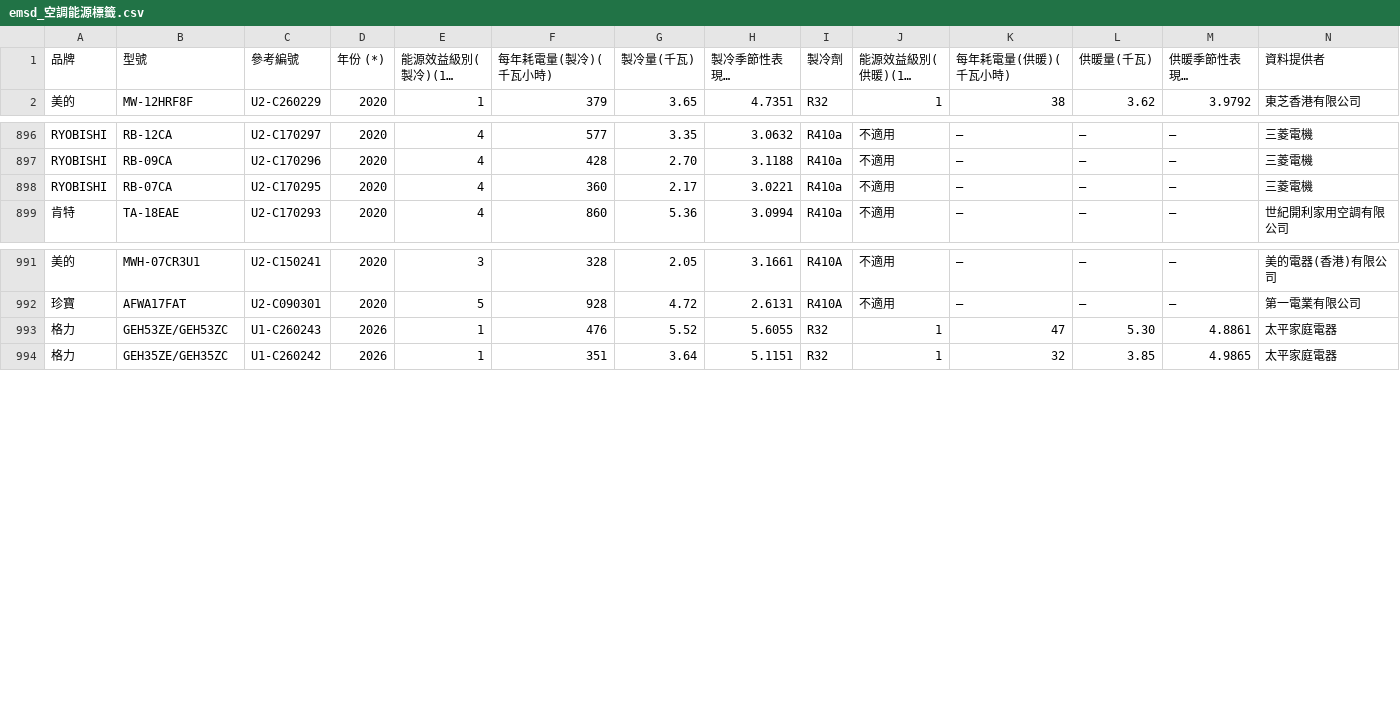
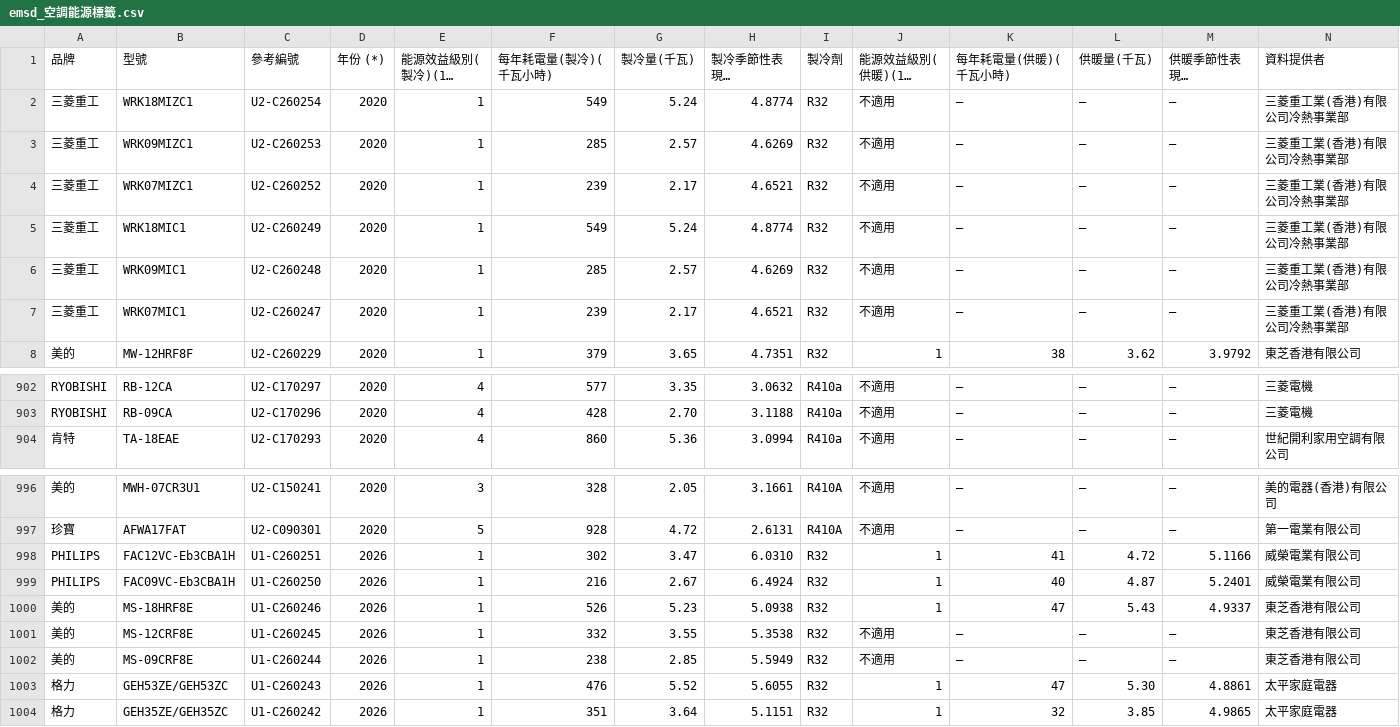
Before and after one commit to CalvinLau1012/aircon-compare, a CSV file: emsd_空調能源標籤.csv, drawn as a sheet; only a part is shown, gaps mark what is left out; long unchanged cells end in …; removed rows and columns are numbered as before the commit, all else as after; rows hold the shown columns only; the diff names each change by its address in the sheet, - before the commit and + after, or states it on an @@ line.

```diff
--- a/emsd_空調能源標籤.csv
+++ b/emsd_空調能源標籤.csv
+row 2: 三菱重工 | WRK18MIZC1 | U2-C260254 | 2020 | 1 | 549 | 5.24 | 4.8774 | R32 | 不適用 | — | — | — | 三菱重工業(香港)有限公司冷熱事業部
+row 3: 三菱重工 | WRK09MIZC1 | U2-C260253 | 2020 | 1 | 285 | 2.57 | 4.6269 | R32 | 不適用 | — | — | — | 三菱重工業(香港)有限公司冷熱事業部
+row 4: 三菱重工 | WRK07MIZC1 | U2-C260252 | 2020 | 1 | 239 | 2.17 | 4.6521 | R32 | 不適用 | — | — | — | 三菱重工業(香港)有限公司冷熱事業部
+row 5: 三菱重工 | WRK18MIC1 | U2-C260249 | 2020 | 1 | 549 | 5.24 | 4.8774 | R32 | 不適用 | — | — | — | 三菱重工業(香港)有限公司冷熱事業部
+row 6: 三菱重工 | WRK09MIC1 | U2-C260248 | 2020 | 1 | 285 | 2.57 | 4.6269 | R32 | 不適用 | — | — | — | 三菱重工業(香港)有限公司冷熱事業部
+row 7: 三菱重工 | WRK07MIC1 | U2-C260247 | 2020 | 1 | 239 | 2.17 | 4.6521 | R32 | 不適用 | — | — | — | 三菱重工業(香港)有限公司冷熱事業部
-row 898: RYOBISHI | RB-07CA | U2-C170295 | 2020 | 4 | 360 | 2.17 | 3.0221 | R410a | 不適用 | — | — | — | 三菱電機
+row 998: PHILIPS | FAC12VC-Eb3CBA1H | U1-C260251 | 2026 | 1 | 302 | 3.47 | 6.0310 | R32 | 1 | 41 | 4.72 | 5.1166 | 威榮電業有限公司
+row 999: PHILIPS | FAC09VC-Eb3CBA1H | U1-C260250 | 2026 | 1 | 216 | 2.67 | 6.4924 | R32 | 1 | 40 | 4.87 | 5.2401 | 威榮電業有限公司
+row 1000: 美的 | MS-18HRF8E | U1-C260246 | 2026 | 1 | 526 | 5.23 | 5.0938 | R32 | 1 | 47 | 5.43 | 4.9337 | 東芝香港有限公司
+row 1001: 美的 | MS-12CRF8E | U1-C260245 | 2026 | 1 | 332 | 3.55 | 5.3538 | R32 | 不適用 | — | — | — | 東芝香港有限公司
+row 1002: 美的 | MS-09CRF8E | U1-C260244 | 2026 | 1 | 238 | 2.85 | 5.5949 | R32 | 不適用 | — | — | — | 東芝香港有限公司
```
Also changed, not shown: 6 other files.
